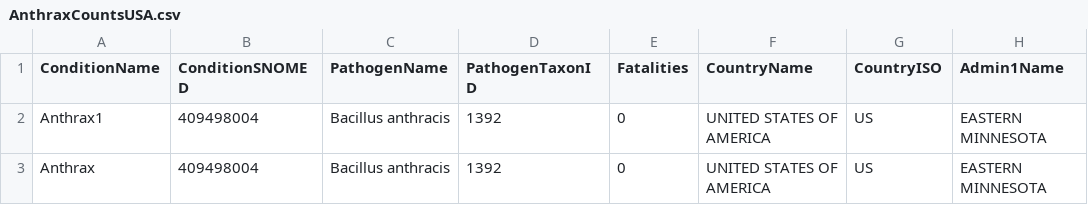
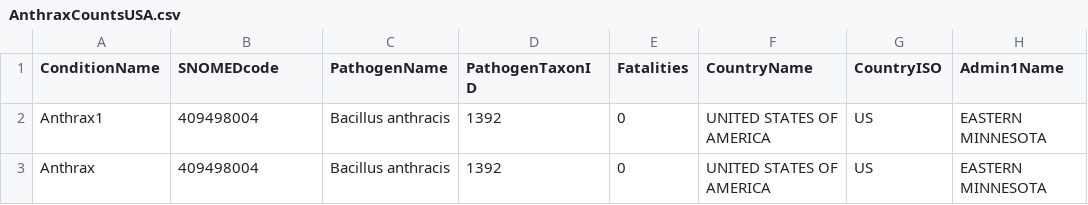
Before and after one commit to helenmary/HSLS-Workshops, a CSV file: AnthraxCountsUSA.csv, drawn as a sheet; only a part is shown; the diff names each change by its address in the sheet, - before the commit and + after, or states it on an @@ line.

Commit message:
Update AnthraxCountsUSA.csv
Changed snomed label

```diff
--- a/AnthraxCountsUSA.csv
+++ b/AnthraxCountsUSA.csv
-B1: ConditionSNOMED
+B1: SNOMEDcode
```
